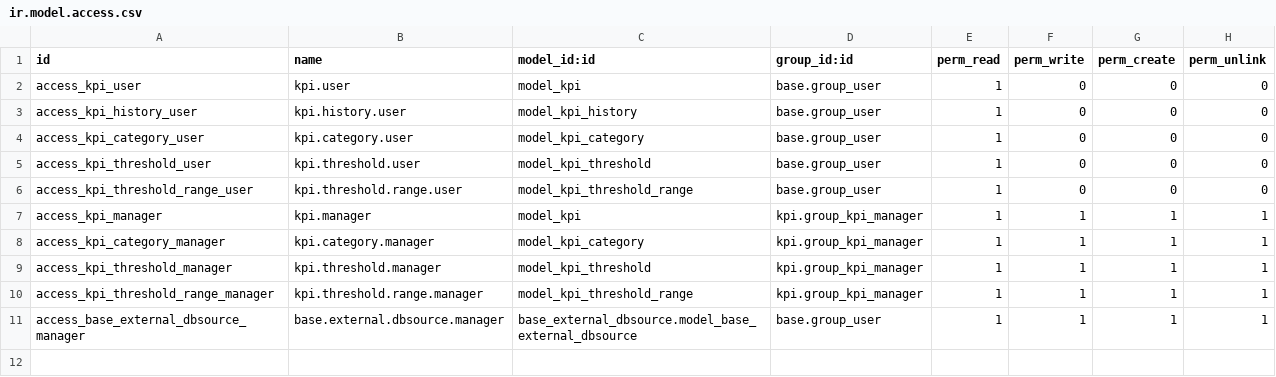
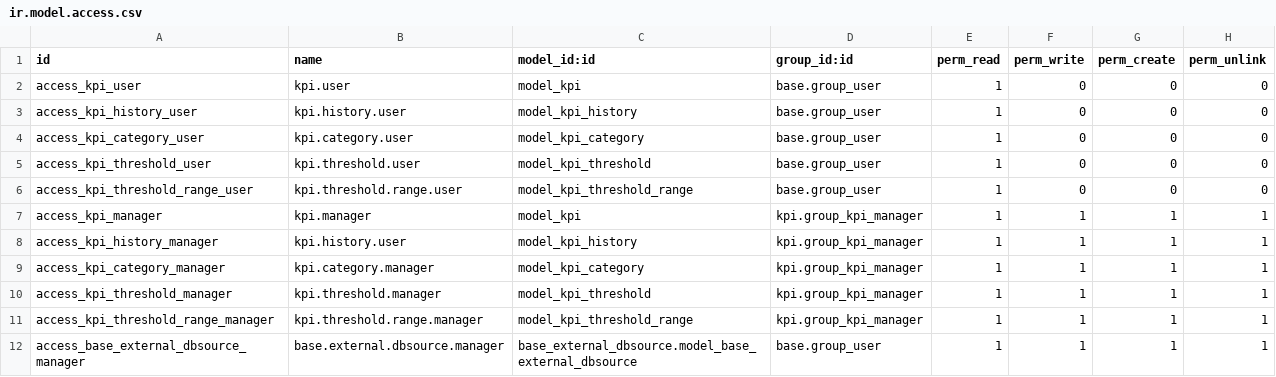
Before and after one commit to rosenvladimirov/reporting-engine, a CSV file: kpi/security/ir.model.access.csv, drawn as a sheet.

```diff
--- a/kpi/security/ir.model.access.csv
+++ b/kpi/security/ir.model.access.csv
@@ -7,2 +7,3 @@
 "access_kpi_manager","kpi.manager","model_kpi","kpi.group_kpi_manager",1,1,1,1
+"access_kpi_history_manager","kpi.history.user","model_kpi_history","kpi.group_kpi_manager",1,1,1,1
 "access_kpi_category_manager","kpi.category.manager","model_kpi_category","kpi.group_kpi_manager",1,1,1,1
```
Also changed, not shown: 10 other files.
